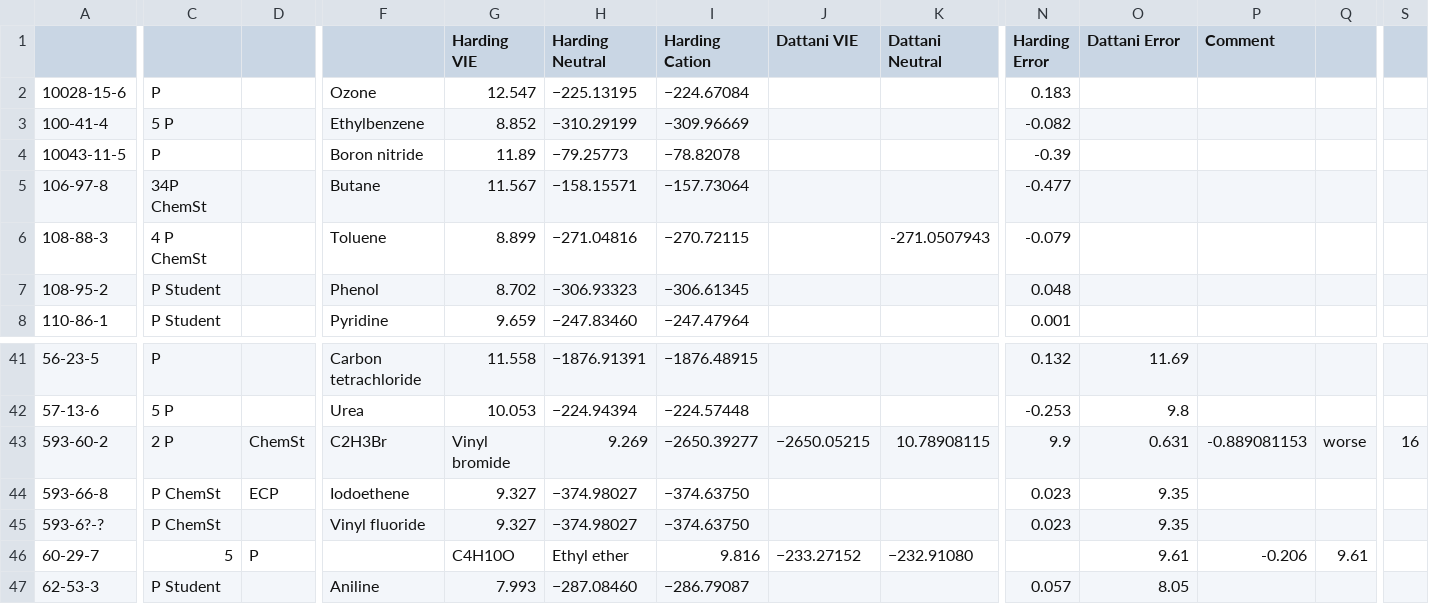
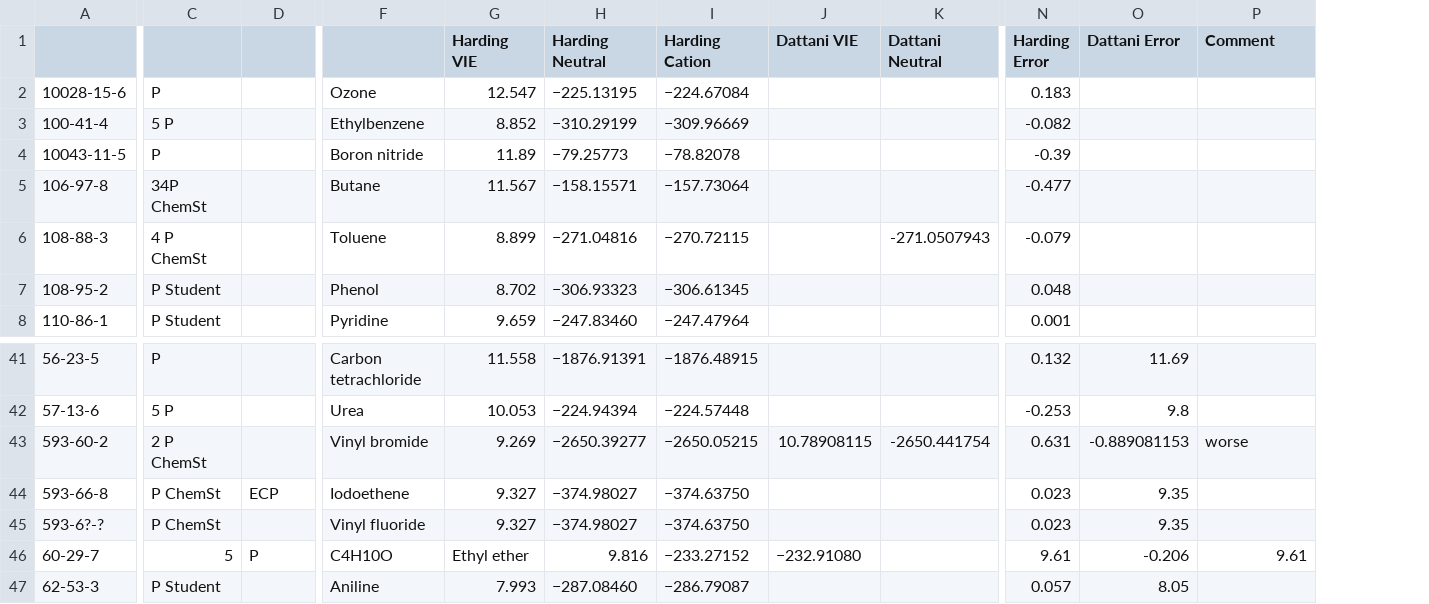
Before and after one commit to HPQC-LABS/GW100, a CSV file: summary.csv, drawn as a sheet; only a part is shown, gaps mark what is left out; removed rows and columns are numbered as before the commit, all else as after; the diff covers the shown part only; the diff names each change by its address in the sheet, - before the commit and + after, or states it on an @@ line.

Commit message:
Same as previous commit

```diff
--- a/summary.csv
+++ b/summary.csv
-column Q, rows 43-46: worse |  |  | 9.61
-column S, row 43: 16
-C43: 2 P
+C43: 2 P ChemSt
-D43: ChemSt
+D43: (empty)
-F43: C2H3Br
+F43: Vinyl bromide
-G43 (Harding VIE): Vinyl bromide
+G43 (Harding VIE): 9.269
-H43 (Harding Neutral): 9.269
+H43 (Harding Neutral): −2650.39277
-I43 (Harding Cation): −2650.39277
+I43 (Harding Cation): −2650.05215
-J43 (Dattani VIE): −2650.05215
+J43 (Dattani VIE): 10.78908115
-K43 (Dattani Neutral): 10.78908115
+K43 (Dattani Neutral): -2650.441754
-N43 (Harding Error): 9.9
+N43 (Harding Error): 0.631
-O43 (Dattani Error): 0.631
+O43 (Dattani Error): -0.889081153
-P43 (Comment): -0.889081153
+P43 (Comment): worse
-F46: (empty)
+F46: C4H10O
-G46 (Harding VIE): C4H10O
+G46 (Harding VIE): Ethyl ether
-H46 (Harding Neutral): Ethyl ether
+H46 (Harding Neutral): 9.816
-I46 (Harding Cation): 9.816
+I46 (Harding Cation): −233.27152
-J46 (Dattani VIE): −233.27152
+J46 (Dattani VIE): −232.91080
-K46 (Dattani Neutral): −232.91080
+K46 (Dattani Neutral): (empty)
-N46 (Harding Error): (empty)
+N46 (Harding Error): 9.61
-O46 (Dattani Error): 9.61
+O46 (Dattani Error): -0.206
-P46 (Comment): -0.206
+P46 (Comment): 9.61
```
Also changed, not shown: 1 added column and 4 edited cells elsewhere in this file.
